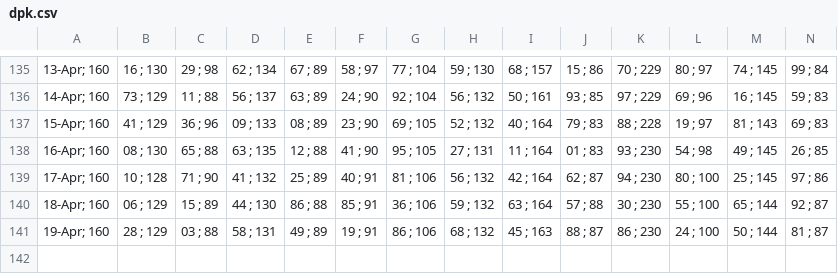
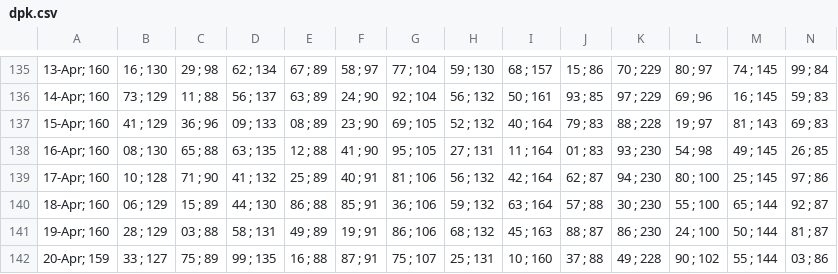
Before and after one commit to alganii14/grafik, a CSV file: csv kcp/dpk.csv, drawn as a sheet; only a part is shown, gaps mark what is left out; rows hold the shown columns only; the diff names each change by its address in the sheet, - before the commit and + after, or states it on an @@ line.

```diff
--- a/csv kcp/dpk.csv
+++ b/csv kcp/dpk.csv
+row 142: 20-Apr; 159 | 33 ; 127 | 75 ; 89 | 99 ; 135 | 16 ; 88 | 87 ; 91 | 75 ; 107 | 25 ; 131 | 10 ; 160 | 37 ; 88 | 49 ; 228 | 90 ; 102 | 55 ; 144 | 03 ; 86
```
Also changed, not shown: csv kcp/casa.csv, csv kcp/tabungan.csv, 16 other files.
